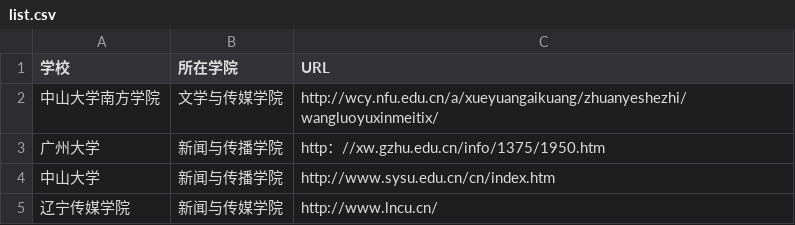
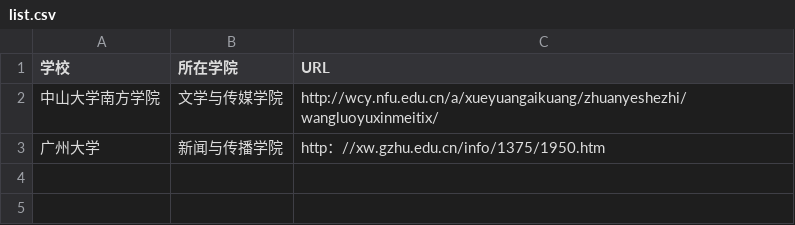
Before and after one commit to li-xinspace/techcollab_20_final., a CSV file: list.csv, drawn as a sheet; the diff names each change by its address in the sheet, - before the commit and + after, or states it on an @@ line.

Commit message:
Update list.csv

```diff
--- a/list.csv
+++ b/list.csv
-row 4: 中山大学 | 新闻与传播学院 | http://www.sysu.edu.cn/cn/index.htm
-row 5: 辽宁传媒学院 | 新闻与传媒学院 | http://www.lncu.cn/
```
